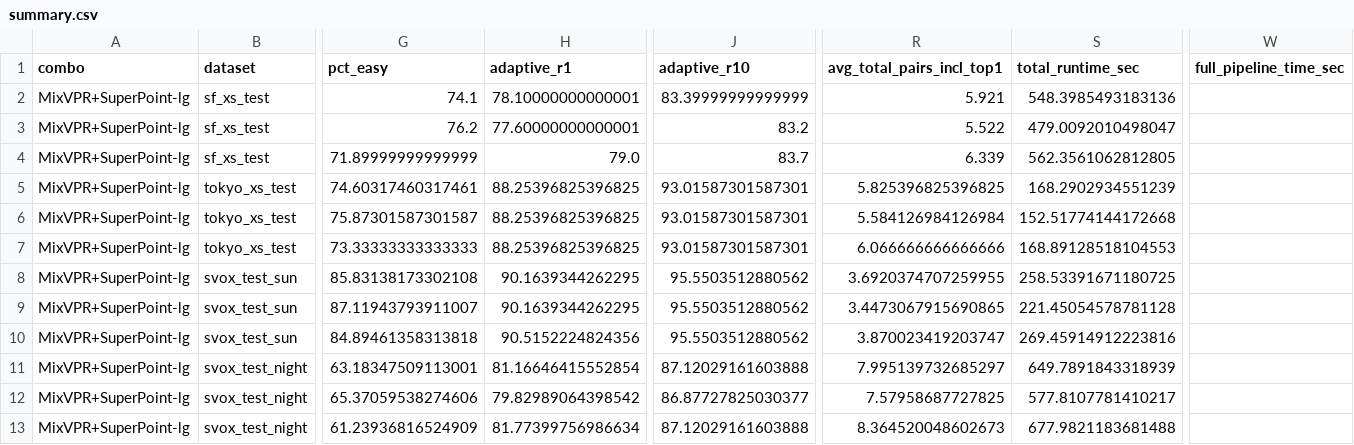
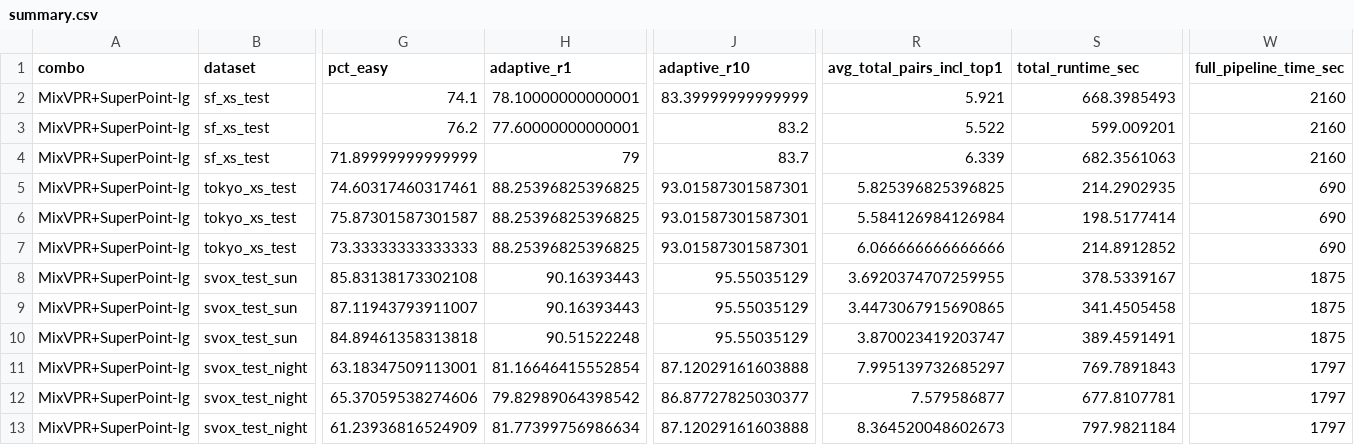
Before and after one commit to venom-mancer/Visual_Place_Recognition_Project, a CSV file: adaptive_reranking/csv_files/MixVPR_SuperPoint-lg/batch_eval_20251221_201621/summary.csv, drawn as a sheet; only a part is shown, gaps mark what is left out; the diff names each change by its address in the sheet, - before the commit and + after, or states it on an @@ line.

```diff
--- a/adaptive_reranking/csv_files/MixVPR_SuperPoint-lg/batch_eval_20251221_201621/summary.csv
+++ b/adaptive_reranking/csv_files/MixVPR_SuperPoint-lg/batch_eval_20251221_201621/summary.csv
-S2 (total_runtime_sec): 548.3985493183136
+S2 (total_runtime_sec): 668.3985493
-W2:W4 (full_pipeline_time_sec): (empty)
+W2:W4 (full_pipeline_time_sec): 2160
-S3 (total_runtime_sec): 479.0092010498047
+S3 (total_runtime_sec): 599.009201
-H4 (adaptive_r1): 79.0
+H4 (adaptive_r1): 79
-S4 (total_runtime_sec): 562.3561062812805
+S4 (total_runtime_sec): 682.3561063
-S5 (total_runtime_sec): 168.2902934551239
+S5 (total_runtime_sec): 214.2902935
-W5:W7 (full_pipeline_time_sec): (empty)
+W5:W7 (full_pipeline_time_sec): 690
-S6 (total_runtime_sec): 152.51774144172668
+S6 (total_runtime_sec): 198.5177414
-S7 (total_runtime_sec): 168.89128518104553
+S7 (total_runtime_sec): 214.8912852
-H8:H9 (adaptive_r1): 90.1639344262295
+H8:H9 (adaptive_r1): 90.16393443
-J8:J10 (adaptive_r10): 95.5503512880562
+J8:J10 (adaptive_r10): 95.55035129
-S8 (total_runtime_sec): 258.53391671180725
+S8 (total_runtime_sec): 378.5339167
-W8:W10 (full_pipeline_time_sec): (empty)
+W8:W10 (full_pipeline_time_sec): 1875
-S9 (total_runtime_sec): 221.45054578781128
+S9 (total_runtime_sec): 341.4505458
-H10 (adaptive_r1): 90.5152224824356
+H10 (adaptive_r1): 90.51522248
-S10 (total_runtime_sec): 269.45914912223816
+S10 (total_runtime_sec): 389.4591491
-S11 (total_runtime_sec): 649.7891843318939
+S11 (total_runtime_sec): 769.7891843
-W11:W13 (full_pipeline_time_sec): (empty)
+W11:W13 (full_pipeline_time_sec): 1797
-R12 (avg_total_pairs_incl_top1): 7.57958687727825
+R12 (avg_total_pairs_incl_top1): 7.579586877
-S12 (total_runtime_sec): 577.8107781410217
+S12 (total_runtime_sec): 677.8107781
-S13 (total_runtime_sec): 677.9821183681488
+S13 (total_runtime_sec): 797.9821184
```
Also changed, not shown: adaptive_reranking/csv_files/Cosplace_Loftr/batch_eval_20251221_185341/summary.csv, adaptive_reranking/csv_files/Cosplace_Superpoint-Lg/batch_eval_20251221_215340/summary.csv, 1 other file.
